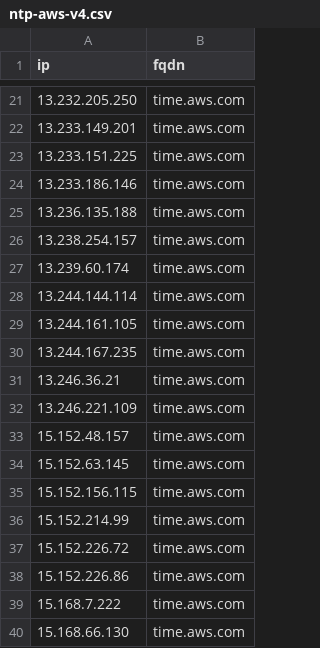
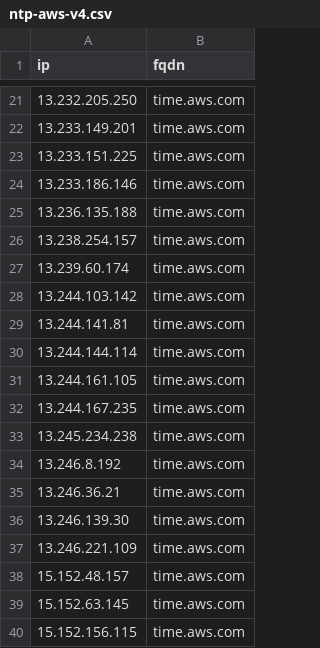
Before and after one commit to k0jir0900/nexus, a CSV file: ntp-finder/providers/ntp-aws-v4.csv, drawn as a sheet; only a part is shown, gaps mark what is left out; the shorter side is filled out with more unchanged rows.

```diff
--- a/ntp-finder/providers/ntp-aws-v4.csv
+++ b/ntp-finder/providers/ntp-aws-v4.csv
@@ -27,2 +27,4 @@ ip,fqdn
 13.239.60.174,time.aws.com
+13.244.103.142,time.aws.com
+13.244.141.81,time.aws.com
 13.244.144.114,time.aws.com
@@ -30,3 +32,6 @@ ip,fqdn
 13.244.167.235,time.aws.com
+13.245.234.238,time.aws.com
+13.246.8.192,time.aws.com
 13.246.36.21,time.aws.com
+13.246.139.30,time.aws.com
 13.246.221.109,time.aws.com
```
Also changed, not shown: ntp-finder/ntp-all-v4.csv, 13 other files.
